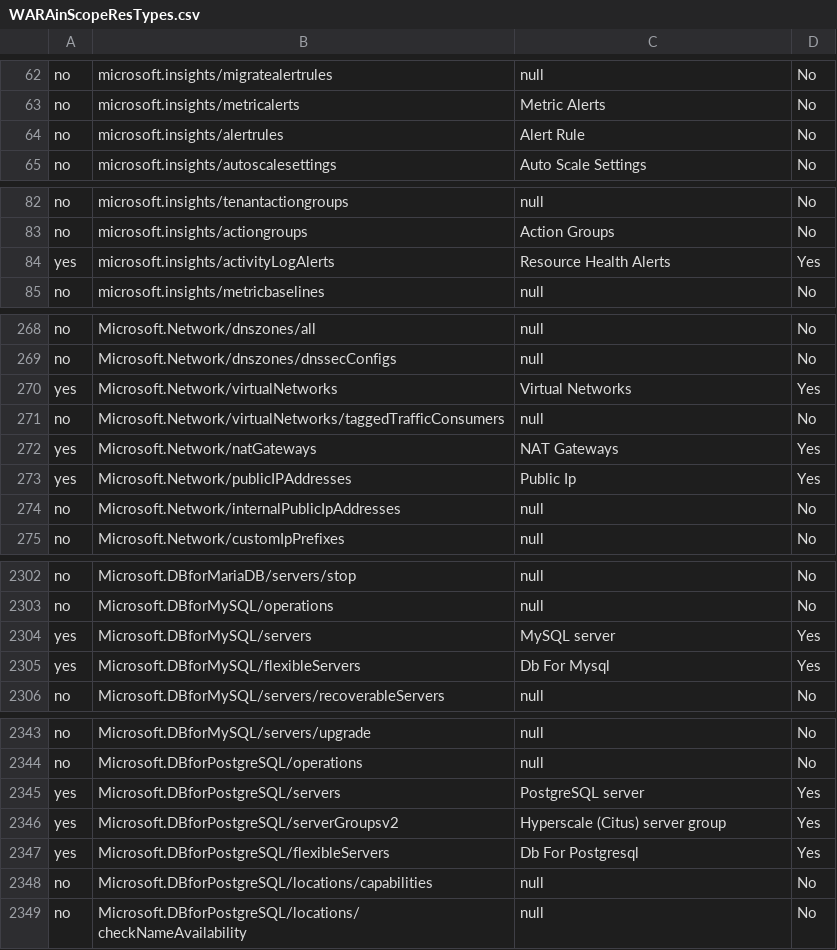
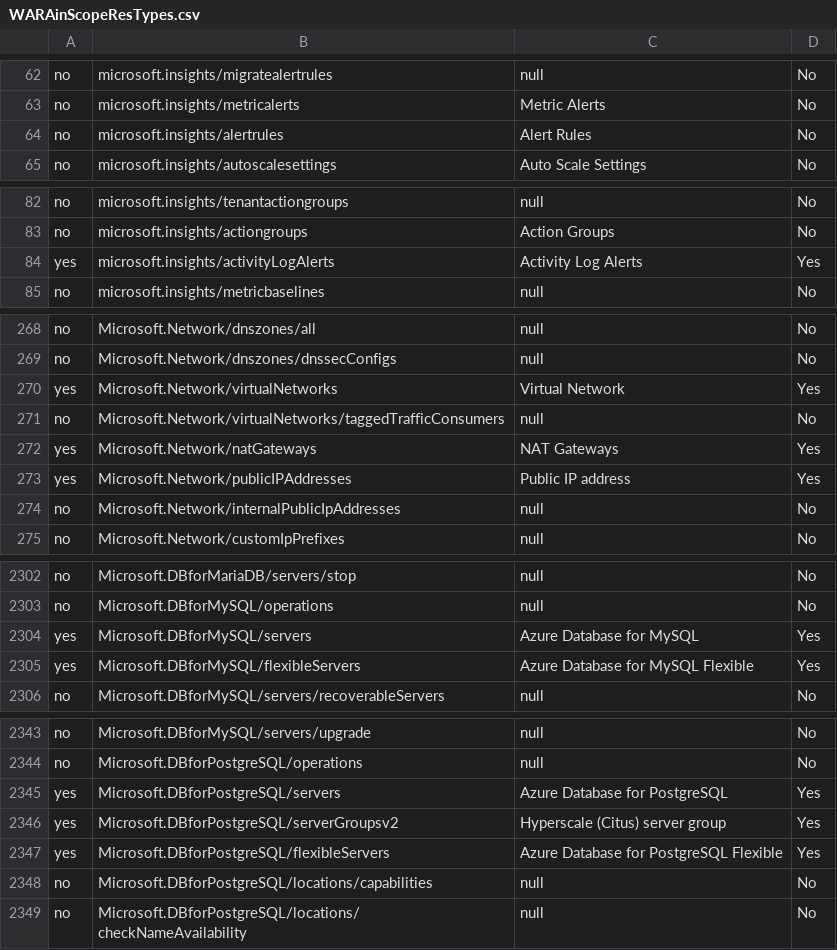
Before and after one commit to Azure/Azure-Proactive-Resiliency-Library-v2, a CSV file: tools/WARAinScopeResTypes.csv, drawn as a sheet; only a part is shown, gaps mark what is left out; the diff covers the shown part only.

Commit message:
fix: updating CSV File with correct Azure Service Friendly names (#674)
Co-authored-by: Rodrigo Reis Santos (AZURE) <Rodrigo.REIS@microsoft.com>
Co-authored-by: Kyle Poineal <38540295+kpoineal@users.noreply.github.com>
Co-authored-by: Eric Henry <44706965+ejhenry@users.noreply.github.com>

```diff
--- a/tools/WARAinScopeResTypes.csv
+++ b/tools/WARAinScopeResTypes.csv
@@ -63,3 +63,3 @@ no,microsoft.insights/migratealertrules,null,No
 no,microsoft.insights/metricalerts,Metric Alerts,No
-no,microsoft.insights/alertrules,Alert Rule,No
+no,microsoft.insights/alertrules,Alert Rules,No
 no,microsoft.insights/autoscalesettings,Auto Scale Settings,No
@@ -83,3 +83,3 @@ no,microsoft.insights/tenantactiongroups,null,No
 no,microsoft.insights/actiongroups,Action Groups,No
-yes,microsoft.insights/activityLogAlerts,Resource Health Alerts,Yes
+yes,microsoft.insights/activityLogAlerts,Activity Log Alerts,Yes
 no,microsoft.insights/metricbaselines,null,No
@@ -269,6 +269,6 @@ no,Microsoft.Network/dnszones/all,null,No
 no,Microsoft.Network/dnszones/dnssecConfigs,null,No
-yes,Microsoft.Network/virtualNetworks,Virtual Networks,Yes
+yes,Microsoft.Network/virtualNetworks,Virtual Network,Yes
 no,Microsoft.Network/virtualNetworks/taggedTrafficConsumers,null,No
 yes,Microsoft.Network/natGateways,NAT Gateways,Yes
-yes,Microsoft.Network/publicIPAddresses,Public Ip,Yes
+yes,Microsoft.Network/publicIPAddresses,Public IP address,Yes
 no,Microsoft.Network/internalPublicIpAddresses,null,No
@@ -2303,4 +2303,4 @@ no,Microsoft.DBforMariaDB/servers/stop,null,No
 no,Microsoft.DBforMySQL/operations,null,No
-yes,Microsoft.DBforMySQL/servers,MySQL server,Yes
-yes,Microsoft.DBforMySQL/flexibleServers,Db For Mysql,Yes
+yes,Microsoft.DBforMySQL/servers,Azure Database for MySQL,Yes
+yes,Microsoft.DBforMySQL/flexibleServers,Azure Database for MySQL Flexible,Yes
 no,Microsoft.DBforMySQL/servers/recoverableServers,null,No
@@ -2344,5 +2344,5 @@ no,Microsoft.DBforMySQL/servers/upgrade,null,No
 no,Microsoft.DBforPostgreSQL/operations,null,No
-yes,Microsoft.DBforPostgreSQL/servers,PostgreSQL server,Yes
+yes,Microsoft.DBforPostgreSQL/servers,Azure Database for PostgreSQL,Yes
 yes,Microsoft.DBforPostgreSQL/serverGroupsv2,Hyperscale (Citus) server group,Yes
-yes,Microsoft.DBforPostgreSQL/flexibleServers,Db For Postgresql,Yes
+yes,Microsoft.DBforPostgreSQL/flexibleServers,Azure Database for PostgreSQL Flexible,Yes
 no,Microsoft.DBforPostgreSQL/locations/capabilities,null,No
```
Also changed, not shown: 11 edited cells elsewhere in this file, 1 other file.
